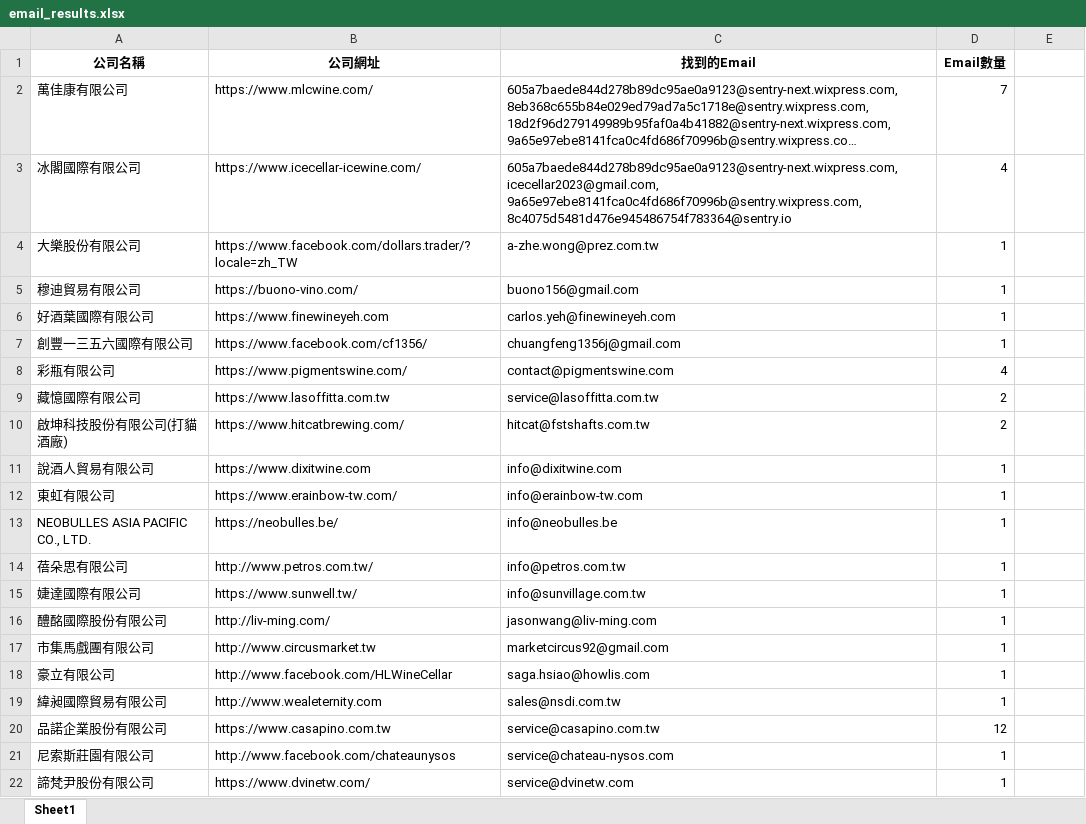
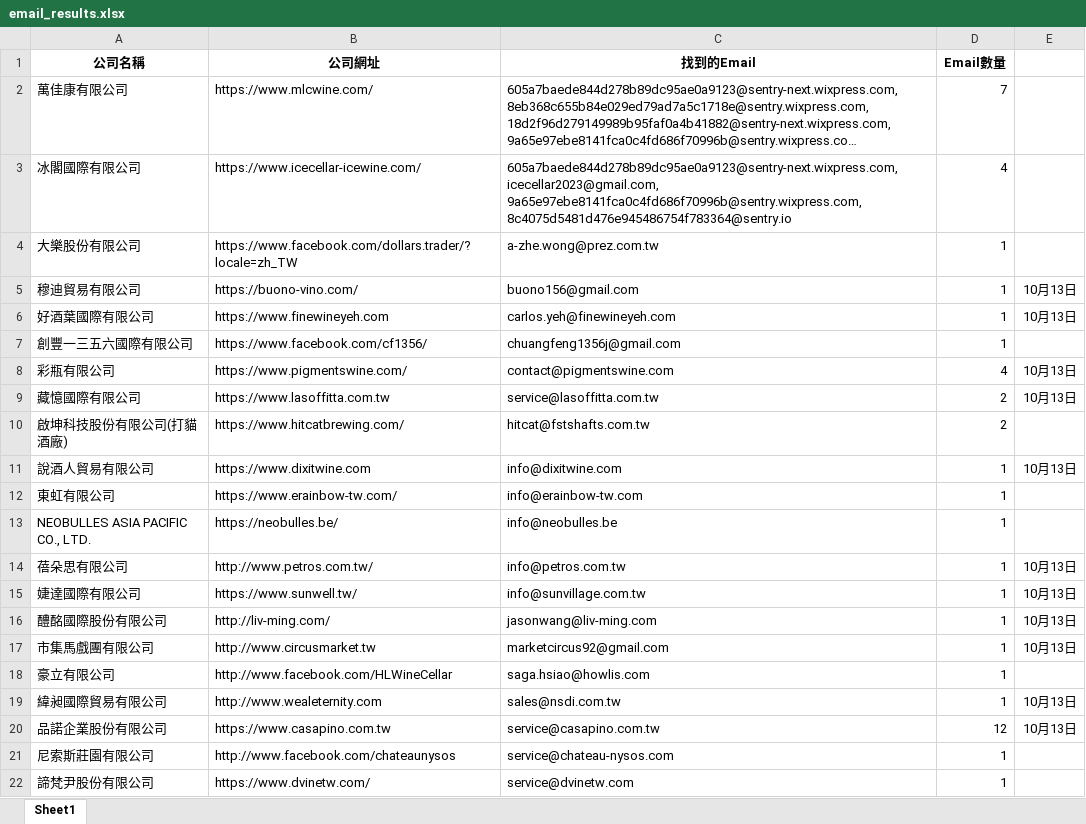
Before and after one commit to Neil515/byob-philly, an Excel workbook: email_results.xlsx, sheet Sheet1, drawn as a sheet; only a part is shown; long unchanged cells end in …; values as stored, in another font and other column widths than the file's, no borders; the diff names each change by its address in the sheet, - before the commit and + after, or states it on an @@ line.

Commit message:
Update email_results.xlsx

```diff
--- a/email_results.xlsx (sheet Sheet1)
+++ b/email_results.xlsx (sheet Sheet1)
-E5:E6: (empty)
+E5:E6: 10月13日
-E8:E9: (empty)
+E8:E9: 10月13日
-E11: (empty)
+E11: 10月13日
-E14:E17: (empty)
+E14:E17: 10月13日
-E19:E20: (empty)
+E19:E20: 10月13日
```
